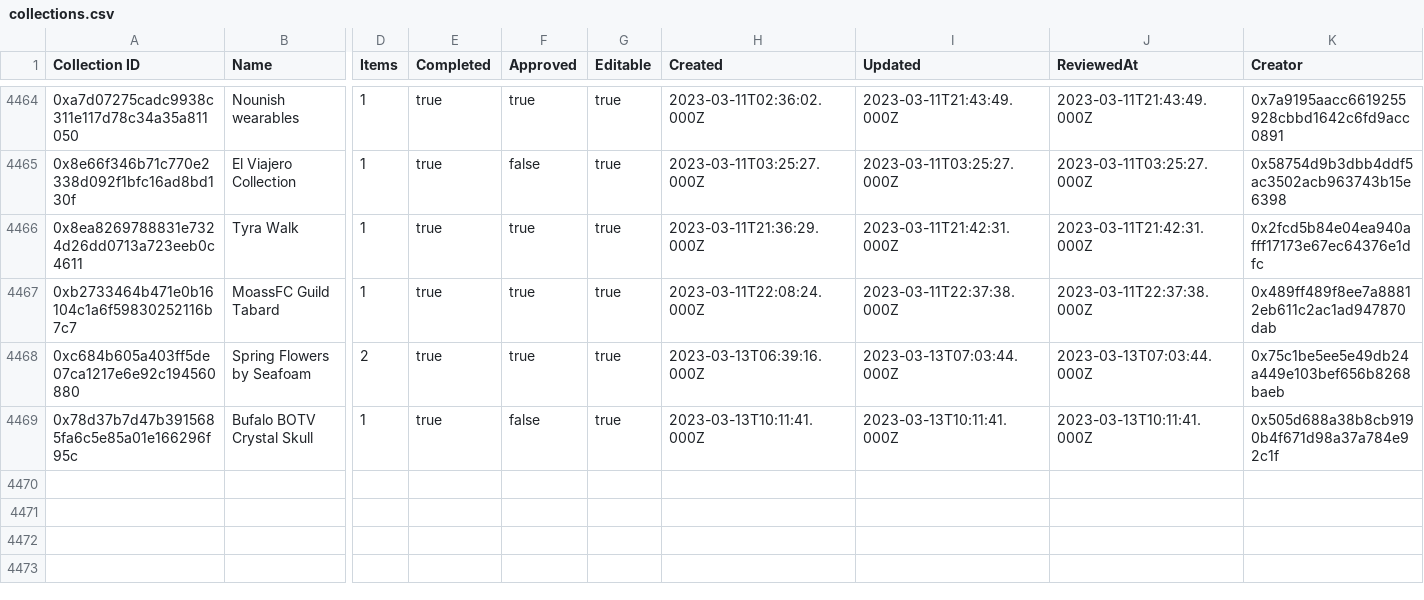
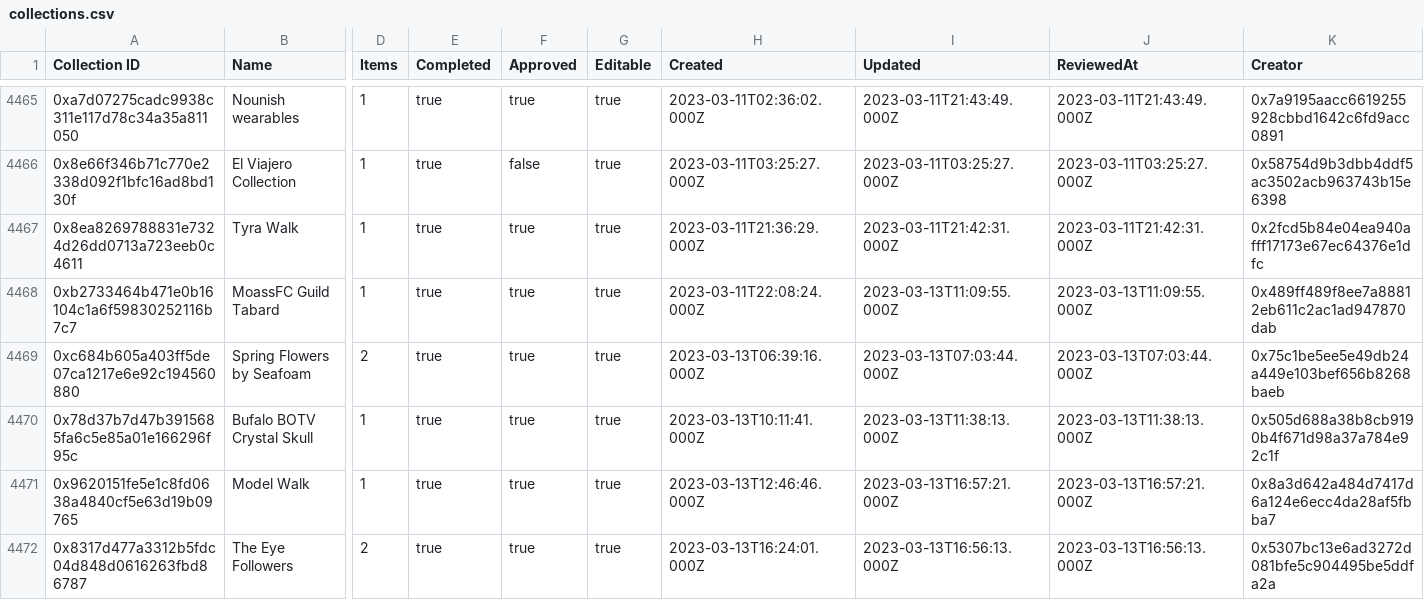
Before and after one commit to 1emu/transparency, a CSV file: collections.csv, drawn as a sheet; only a part is shown, gaps mark what is left out; addresses are those after the commit; rows hold the shown columns only; the diff covers the shown part only; the diff names each change by its address in the sheet, - before the commit and + after, or states it on an @@ line.

```diff
--- a/collections.csv
+++ b/collections.csv
-I4468 (Updated): 2023-03-11T22:37:38.000Z
+I4468 (Updated): 2023-03-13T11:09:55.000Z
-J4468 (ReviewedAt): 2023-03-11T22:37:38.000Z
+J4468 (ReviewedAt): 2023-03-13T11:09:55.000Z
-F4470 (Approved): false
+F4470 (Approved): true
-I4470 (Updated): 2023-03-13T10:11:41.000Z
+I4470 (Updated): 2023-03-13T11:38:13.000Z
-J4470 (ReviewedAt): 2023-03-13T10:11:41.000Z
+J4470 (ReviewedAt): 2023-03-13T11:38:13.000Z
+row 4471: 0x9620151fe5e1c8fd0638a4840cf5e63d19b09765 | Model Walk | 1 | true | true | true | 2023-03-13T12:46:46.000Z | 2023-03-13T16:57:21.000Z | 2023-03-13T16:57:21.000Z | 0x8a3d642a484d7417d6a124e6ecc4da28af5fbba7
+row 4472: 0x8317d477a3312b5fdc04d848d0616263fbd86787 | The Eye Followers | 2 | true | true | true | 2023-03-13T16:24:01.000Z | 2023-03-13T16:56:13.000Z | 2023-03-13T16:56:13.000Z | 0x5307bc13e6ad3272d081bfe5c904495be5ddfa2a
```
Also changed, not shown: 5 added rows and 9 edited cells elsewhere in this file, balances.csv, grants.csv, 16 other files.
